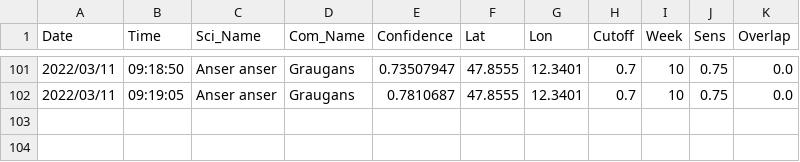
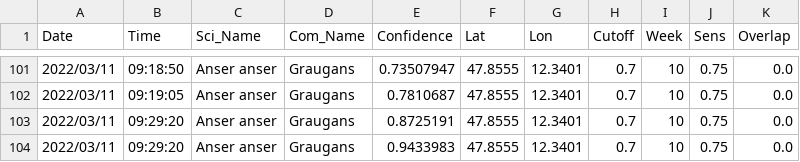
Before and after one commit to gitalm/BirdNetPiGitHub, a CSV file: BirdDB.csv, drawn as a sheet; only a part is shown, gaps mark what is left out.

Commit message:
BirdNET-PI Solar

```diff
--- a/BirdDB.csv
+++ b/BirdDB.csv
@@ -102 +102,3 @@ Date,Time,Sci_Name,Com_Name,Confidence,Lat,Lon,Cutoff,Week,Sens,Overlap
 2022/03/11,09:19:05,Anser anser,Graugans,0.7810687,47.8555,12.3401,0.7,10,0.75,0.0
+2022/03/11,09:29:20,Anser anser,Graugans,0.8725191,47.8555,12.3401,0.7,10,0.75,0.0
+2022/03/11,09:29:20,Anser anser,Graugans,0.9433983,47.8555,12.3401,0.7,10,0.75,0.0
```
